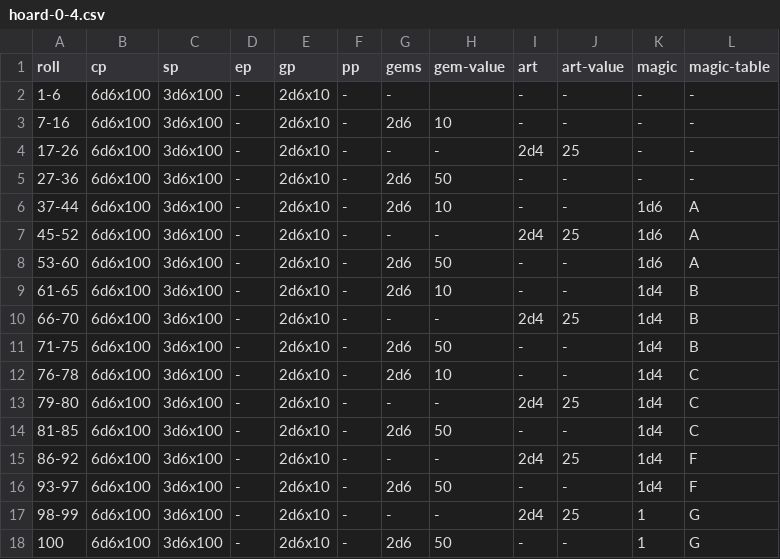
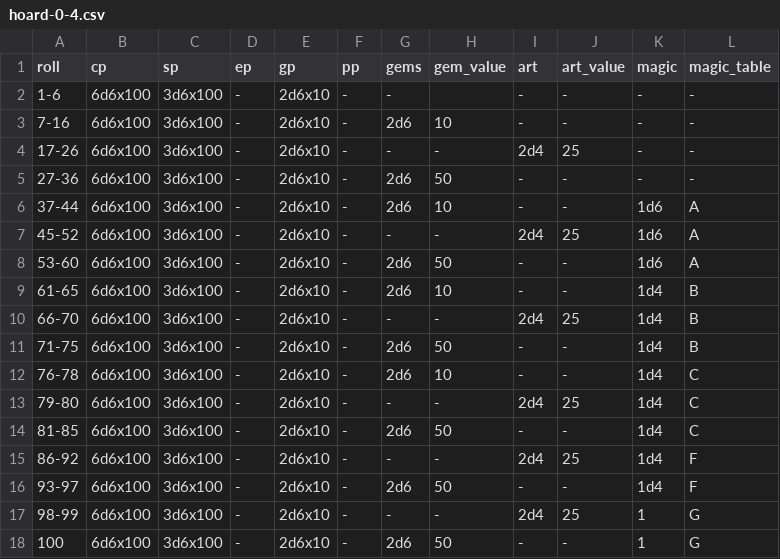
Before and after one commit to cjstehno/dmtools, a CSV file: treasure/tables/hoard-0-4.csv, drawn as a sheet.

Commit message:
added hoard support and finished the individual tables

```diff
--- a/treasure/tables/hoard-0-4.csv
+++ b/treasure/tables/hoard-0-4.csv
@@ -1,2 +1,2 @@
-roll,cp,sp,ep,gp,pp,gems,gem-value,art,art-value,magic,magic-table
+roll,cp,sp,ep,gp,pp,gems,gem_value,art,art_value,magic,magic_table
 1-6,6d6x100,3d6x100,-,2d6x10,-,-,,-,-,-,-
```
Also changed, not shown: 7 other files.
